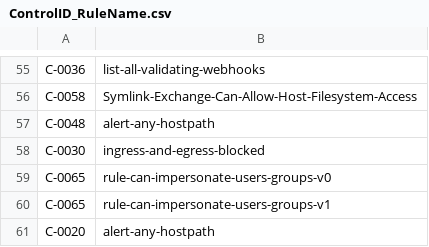
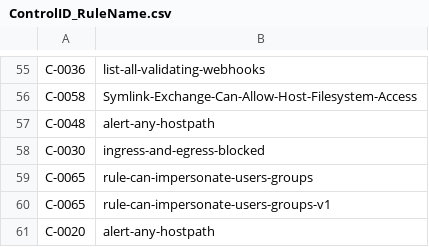
Before and after one commit to kubescape/regolibrary, a CSV file: ControlID_RuleName.csv, drawn as a sheet; only a part is shown, gaps mark what is left out; the diff covers the shown part only.

```diff
--- a/ControlID_RuleName.csv
+++ b/ControlID_RuleName.csv
@@ -58,3 +58,3 @@ C-0048,alert-any-hostpath
 C-0030,ingress-and-egress-blocked
-C-0065,rule-can-impersonate-users-groups-v0
+C-0065,rule-can-impersonate-users-groups
 C-0065,rule-can-impersonate-users-groups-v1
```
Also changed, not shown: 8 edited cells elsewhere in this file.
